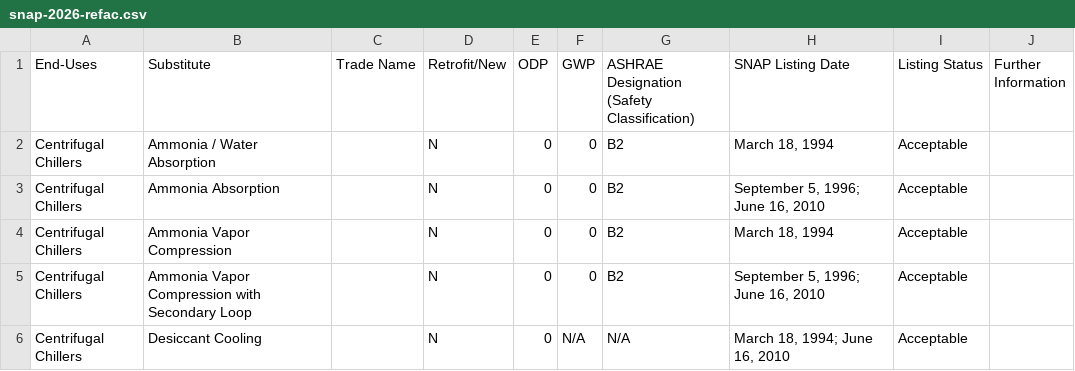
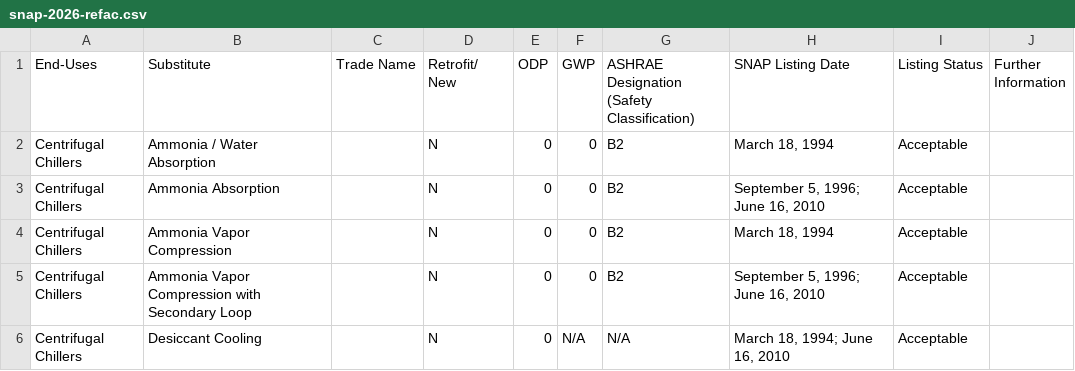
Before and after one commit to icf-cdeloose/highcharts-external-test, a CSV file: snap/snap-2026-refac.csv, drawn as a sheet; only a part is shown.

Commit message:
Add files via upload

```diff
--- a/snap/snap-2026-refac.csv
+++ b/snap/snap-2026-refac.csv
@@ -1,2 +1,3 @@
-End-Uses,Substitute,Trade Name,"Retrofit/New",ODP,GWP,ASHRAE Designation (Safety Classification),SNAP Listing Date,Listing Status,Further Information
+End-Uses,Substitute,Trade Name,"Retrofit/
+New",ODP,GWP,ASHRAE Designation (Safety Classification),SNAP Listing Date,Listing Status,Further Information
 Centrifugal Chillers,Ammonia / Water Absorption,,N,0,0,B2,"March 18, 1994",Acceptable,
```
